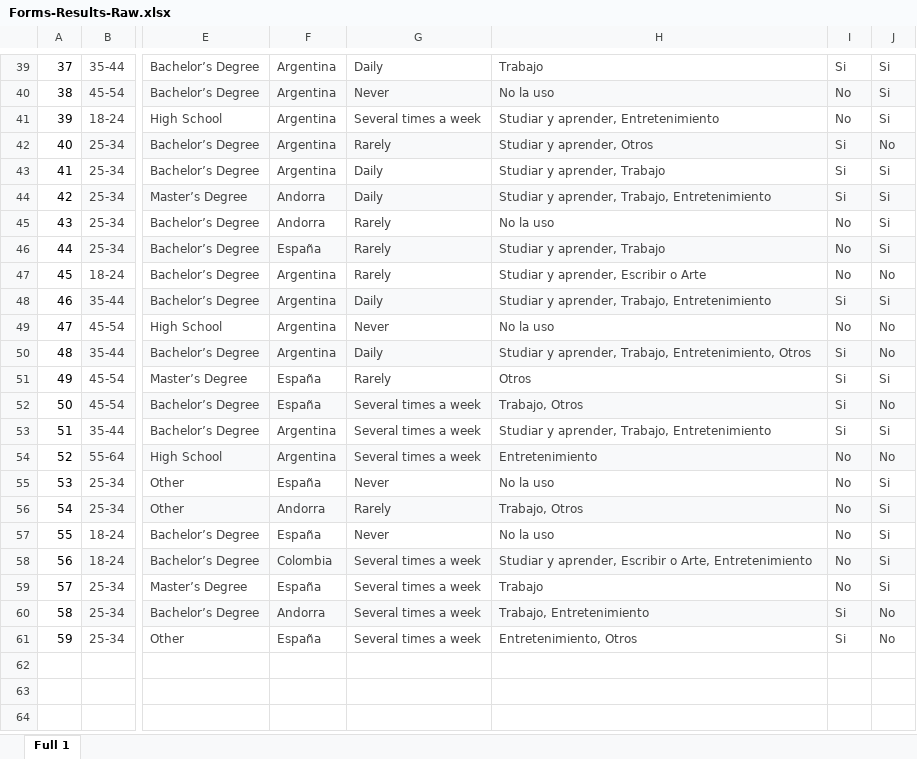
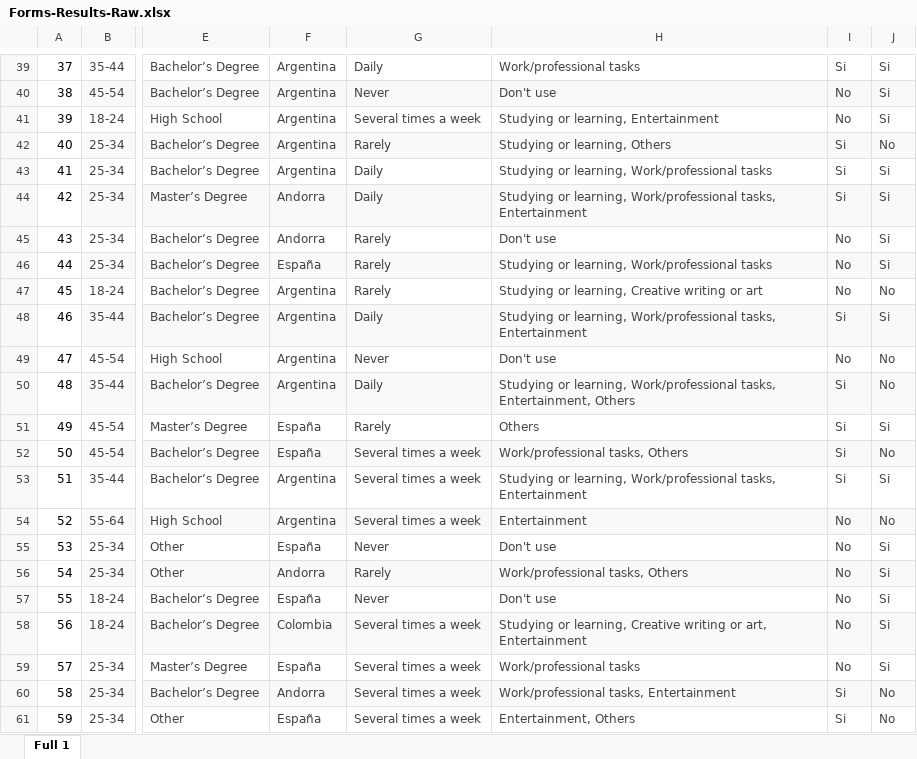
Before and after one commit to MarcMDeveloper/Data_Analysis-AI-Psychology, an Excel workbook: data/raw/Forms-Results-Raw.xlsx, sheet Full 1, drawn as a sheet; only a part is shown, gaps mark what is left out; values as stored, in another font and other column widths than the file's, no borders; charts and pictures and table styles not drawn; the diff covers the shown part only; the diff names each change by its address in the sheet, - before the commit and + after, or states it on an @@ line.

```diff
--- a/data/raw/Forms-Results-Raw.xlsx (sheet Full 1)
+++ b/data/raw/Forms-Results-Raw.xlsx (sheet Full 1)
-H39: Trabajo
+H39: Work/professional tasks
-H40: No la uso
+H40: Don't use
-H41: Studiar y aprender, Entretenimiento
+H41: Studying or learning, Entertainment
-H42: Studiar y aprender, Otros
+H42: Studying or learning, Others
-H43: Studiar y aprender, Trabajo
+H43: Studying or learning, Work/professional tasks
-H44: Studiar y aprender, Trabajo, Entretenimiento
+H44: Studying or learning, Work/professional tasks, Entertainment
-H45: No la uso
+H45: Don't use
-H46: Studiar y aprender, Trabajo
+H46: Studying or learning, Work/professional tasks
-H47: Studiar y aprender, Escribir o Arte
+H47: Studying or learning, Creative writing or art
-H48: Studiar y aprender, Trabajo, Entretenimiento
+H48: Studying or learning, Work/professional tasks, Entertainment
-H49: No la uso
+H49: Don't use
-H50: Studiar y aprender, Trabajo, Entretenimiento, Otros
+H50: Studying or learning, Work/professional tasks, Entertainment, Others
-H51: Otros
+H51: Others
-H52: Trabajo, Otros
+H52: Work/professional tasks, Others
-H53: Studiar y aprender, Trabajo, Entretenimiento
+H53: Studying or learning, Work/professional tasks, Entertainment
-H54: Entretenimiento
+H54: Entertainment
-H55: No la uso
+H55: Don't use
-H56: Trabajo, Otros
+H56: Work/professional tasks, Others
-H57: No la uso
+H57: Don't use
-H58: Studiar y aprender, Escribir o Arte, Entretenimiento
+H58: Studying or learning, Creative writing or art, Entertainment
-H59: Trabajo
+H59: Work/professional tasks
-H60: Trabajo, Entretenimiento
+H60: Work/professional tasks, Entertainment
-H61: Entretenimiento, Otros
+H61: Entertainment, Others
```
Also changed, not shown: 29 edited cells elsewhere in this sheet, 3 other files.
